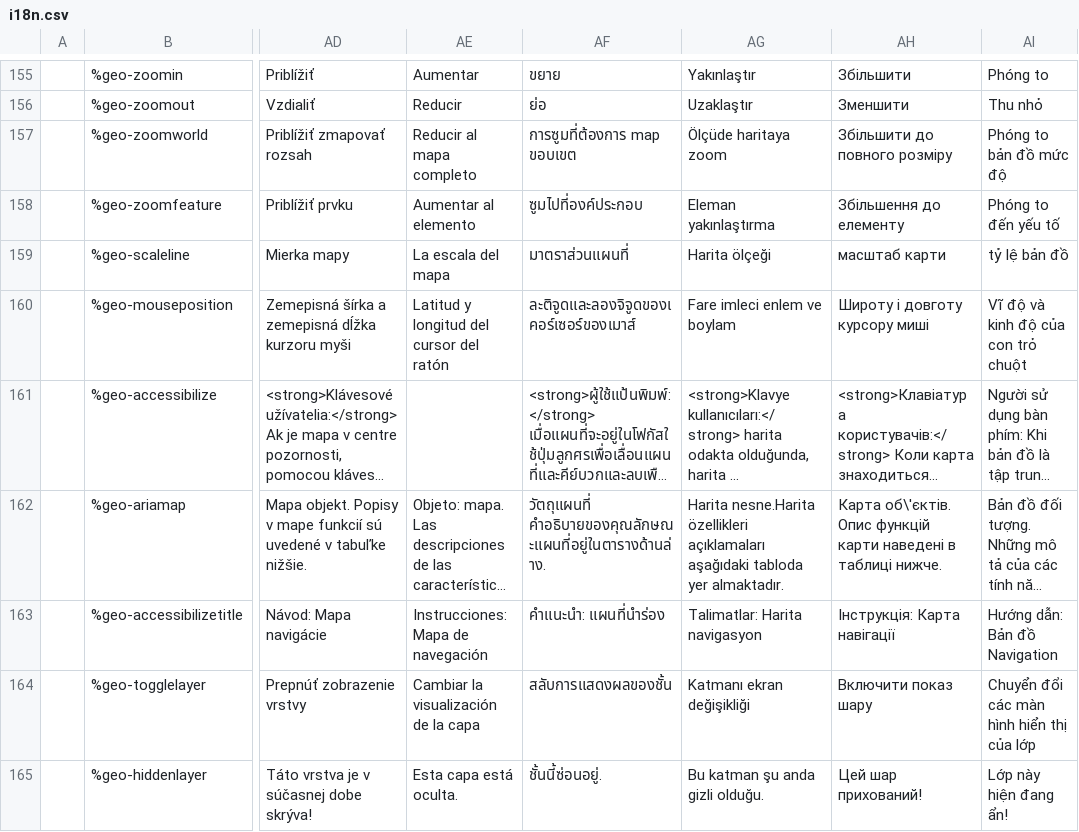
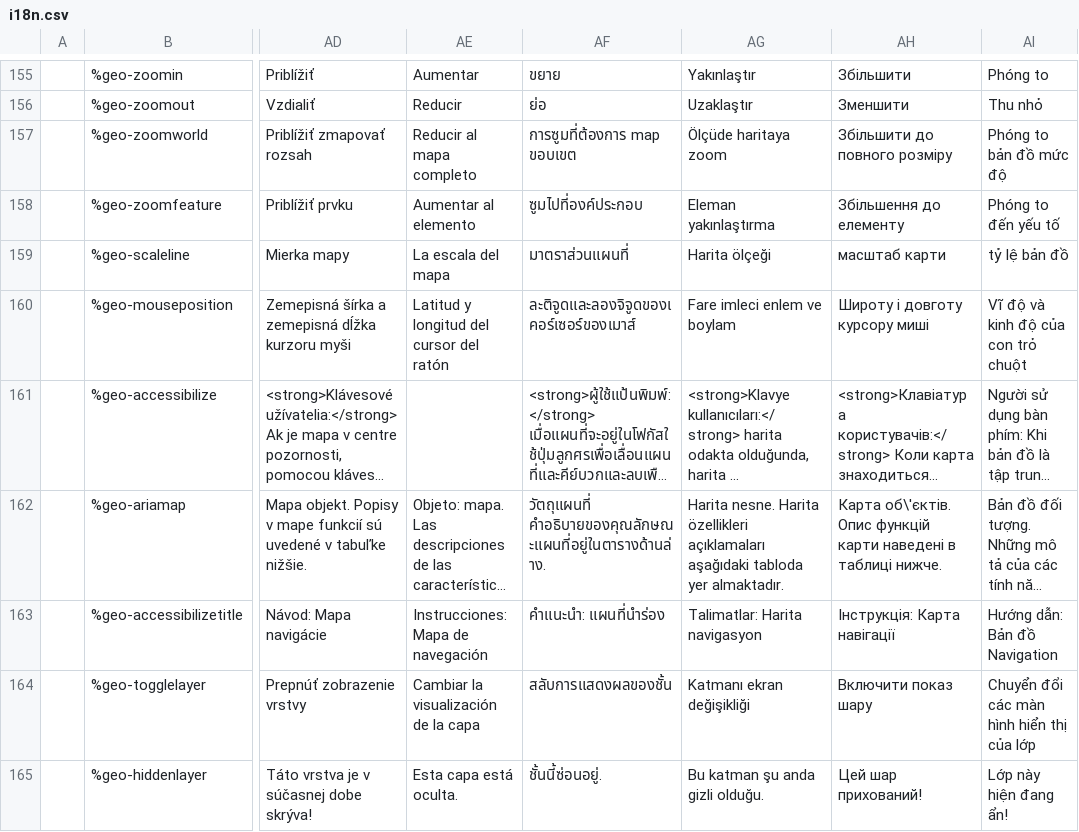
Before and after one commit to wet-boew/wet-boew, a CSV file: src/js/i18n/i18n.csv, drawn as a sheet; only a part is shown, gaps mark what is left out; long unchanged cells end in …; the diff names each change by its address in the sheet, - before the commit and + after, or states it on an @@ line.

Commit message:
i18n: Updated i18n.csv file with latest translations.

```diff
--- a/src/js/i18n/i18n.csv
+++ b/src/js/i18n/i18n.csv
-AG162: Harita nesne.Harita özellikleri açıklamaları…
+AG162: Harita nesne. Harita özellikleri açıklamaları…
```
